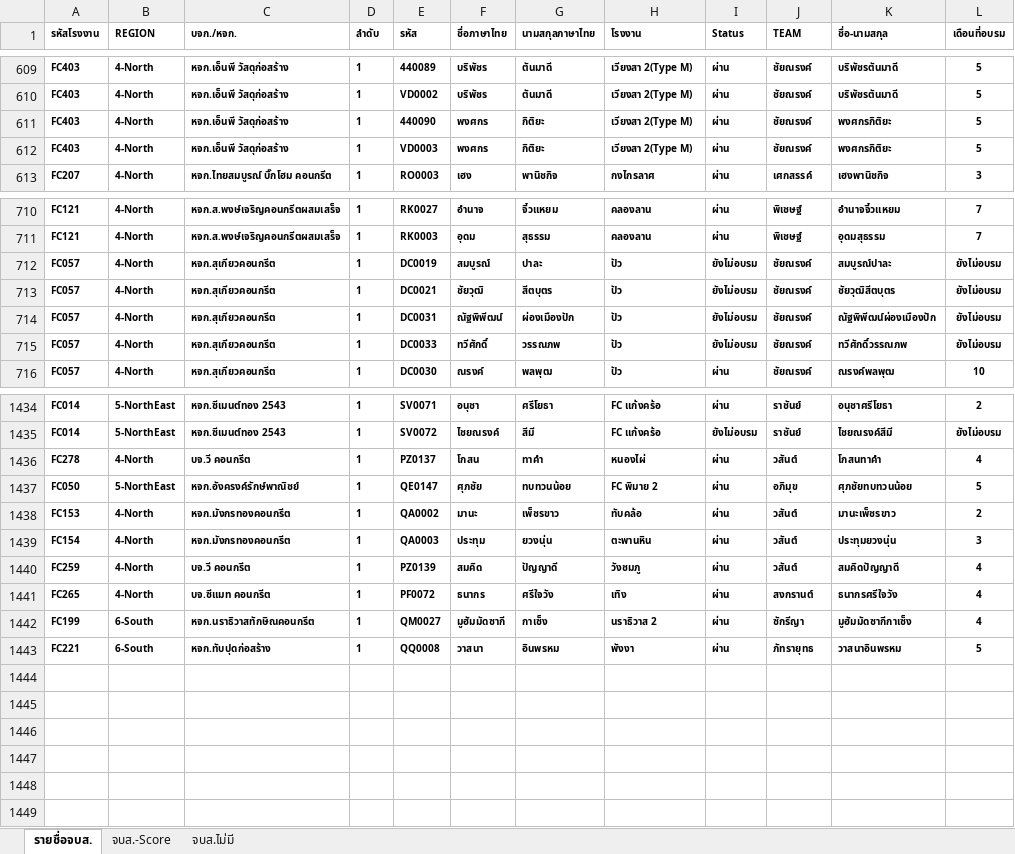
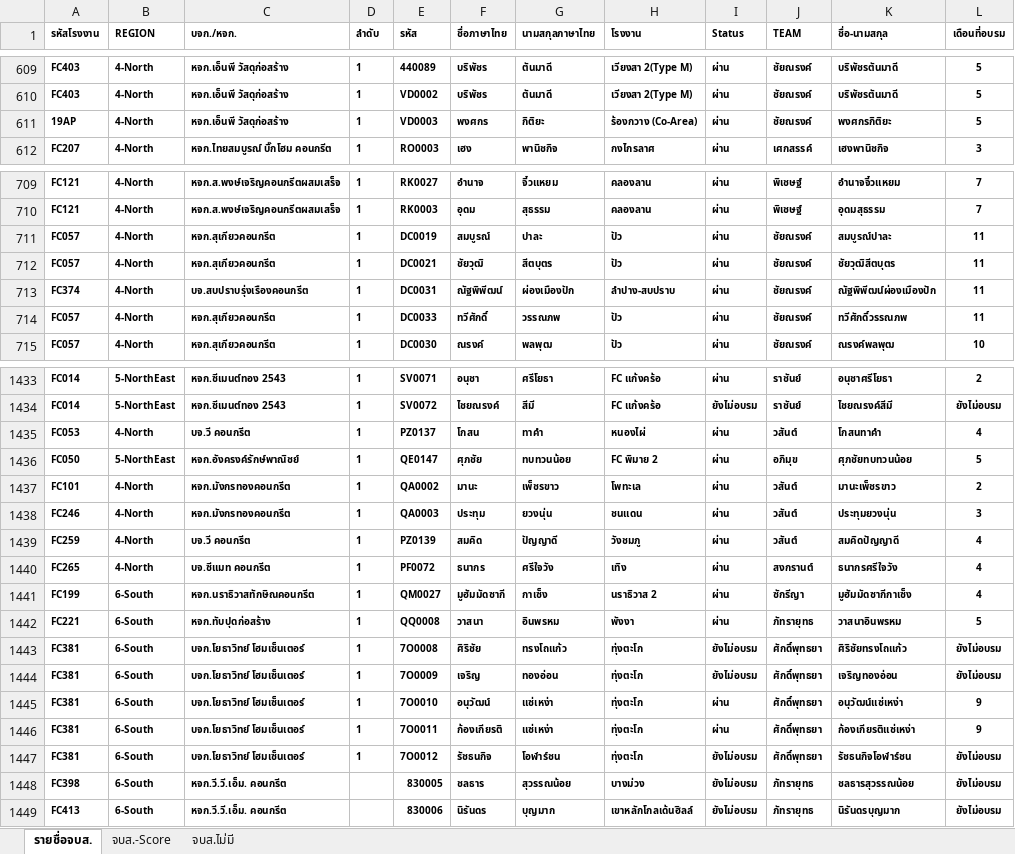
Before and after one commit to prayutp1-debug/newstarrating, an Excel workbook: source-excel/Driver.xlsx, sheet รายชื่อจบส., drawn as a sheet; only a part is shown, gaps mark what is left out; values as stored, in another font and other column widths than the file's, no borders; conditional formats not drawn; removed rows and columns are numbered as before the commit, all else as after; the diff covers the shown part only; the diff names each change by its address in the sheet, - before the commit and + after, or states it on an @@ line.

```diff
--- a/source-excel/Driver.xlsx (sheet รายชื่อจบส.)
+++ b/source-excel/Driver.xlsx (sheet รายชื่อจบส.)
-row 611: FC403 | 4-North | หจก.เอ็นพี วัสดุก่อสร้าง | 1 | 440090 | พงศกร | กิติยะ | เวียงสา 2(Type M) | ผ่าน | ชัยณรงค์ | พงศกรกิติยะ | 5
-A611 (รหัสโรงงาน): FC403
+A611 (รหัสโรงงาน): 19AP
-H611 (โรงงาน): เวียงสา 2(Type M)
+H611 (โรงงาน): ร้องกวาง (Co-Area)
-I711:I714 (Status): ยังไม่อบรม
+I711:I714 (Status): ผ่าน
-L711:L714 (เดือนที่อบรม): ยังไม่อบรม
+L711:L714 (เดือนที่อบรม): 11
-A713 (รหัสโรงงาน): FC057
+A713 (รหัสโรงงาน): FC374
-C713 (บจก./หจก.): หจก.สุเกียวคอนกรีต
+C713 (บจก./หจก.): บจ.สบปราบรุ่งเรืองคอนกรีต
-H713 (โรงงาน): ปัว
+H713 (โรงงาน): ลำปาง-สบปราบ
-A1435 (รหัสโรงงาน): FC278
+A1435 (รหัสโรงงาน): FC053
-A1437 (รหัสโรงงาน): FC153
+A1437 (รหัสโรงงาน): FC101
-H1437 (โรงงาน): ทับคล้อ
+H1437 (โรงงาน): โพทะเล
-A1438 (รหัสโรงงาน): FC154
+A1438 (รหัสโรงงาน): FC246
-H1438 (โรงงาน): ตะพานหิน
+H1438 (โรงงาน): ชนแดน
+row 1443: FC381 | 6-South | บจก.โยธาวิทย์ โฮมเซ็นเตอร์ | 1 | 7O0008 | ศิริชัย | ทรงโถแก้ว | ทุ่งตะโก | ยังไม่อบรม | ศักดิ์พุทธยา | ศิริชัยทรงโถแก้ว | ยังไม่อบรม
+row 1444: FC381 | 6-South | บจก.โยธาวิทย์ โฮมเซ็นเตอร์ | 1 | 7O0009 | เจริญ | ทองอ่อน | ทุ่งตะโก | ยังไม่อบรม | ศักดิ์พุทธยา | เจริญทองอ่อน | ยังไม่อบรม
+row 1445: FC381 | 6-South | บจก.โยธาวิทย์ โฮมเซ็นเตอร์ | 1 | 7O0010 | อนุวัฒน์ | แซ่เหง่า | ทุ่งตะโก | ผ่าน | ศักดิ์พุทธยา | อนุวัฒน์แซ่เหง่า | 9
+row 1446: FC381 | 6-South | บจก.โยธาวิทย์ โฮมเซ็นเตอร์ | 1 | 7O0011 | ก้องเกียรติ | แซ่เหง่า | ทุ่งตะโก | ผ่าน | ศักดิ์พุทธยา | ก้องเกียรติแซ่เหง่า | 9
+row 1447: FC381 | 6-South | บจก.โยธาวิทย์ โฮมเซ็นเตอร์ | 1 | 7O0012 | รัชธนกิจ | โอฬาร์ชน | ทุ่งตะโก | ยังไม่อบรม | ศักดิ์พุทธยา | รัชธนกิจโอฬาร์ชน | ยังไม่อบรม
+row 1448: FC398 | 6-South | หจก.วี.วี.เอ็ม. คอนกรีต |  | 830005 | ชลธาร | สุวรรณน้อย | บางม่วง | ยังไม่อบรม | ภัทรายุทธ | ชลธารสุวรรณน้อย | ยังไม่อบรม
+row 1449: FC413 | 6-South | หจก.วี.วี.เอ็ม. คอนกรีต |  | 830006 | นิรันดร | บุญมาก | เขาหลักโกลเด้นฮิลล์ | ยังไม่อบรม | ภัทรายุทธ | นิรันดรบุญมาก | ยังไม่อบรม
```
Also changed, not shown: 17 edited cells elsewhere in this sheet, sheet จบส.-Score, formulas that keep their value.
